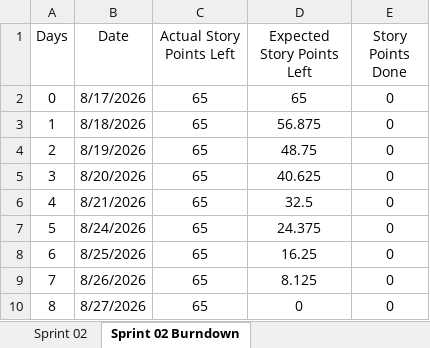
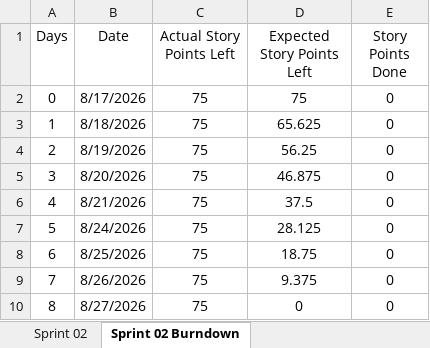
Before and after one commit to anodiamadmin/CheckUpp, an Excel workbook: Business Analysis/checkupp_sprint_plan_2026.xlsx, sheet Sprint 02 Burndown, drawn as a sheet; values as stored, in another font and other column widths than the file's, no borders; charts and pictures not drawn; the diff names each change by its address in the sheet, - before the commit and + after, or states it on an @@ line.

Commit message:
Update checkupp_sprint_plan_2026.xlsx

```diff
--- a/Business Analysis/checkupp_sprint_plan_2026.xlsx (sheet Sprint 02 Burndown)
+++ b/Business Analysis/checkupp_sprint_plan_2026.xlsx (sheet Sprint 02 Burndown)
-C2:C10 (Actual Story Points Left): 65
+C2:C10 (Actual Story Points Left): 75
-D2 (Expected Story Points Left): 65
+D2 (Expected Story Points Left): 75
-D3 (Expected Story Points Left): 56.875
+D3 (Expected Story Points Left): 65.625
-D4 (Expected Story Points Left): 48.75
+D4 (Expected Story Points Left): 56.25
-D5 (Expected Story Points Left): 40.625
+D5 (Expected Story Points Left): 46.875
-D6 (Expected Story Points Left): 32.5
+D6 (Expected Story Points Left): 37.5
-D7 (Expected Story Points Left): 24.375
+D7 (Expected Story Points Left): 28.125
-D8 (Expected Story Points Left): 16.25
+D8 (Expected Story Points Left): 18.75
-D9 (Expected Story Points Left): 8.125
+D9 (Expected Story Points Left): 9.375
```
Also changed, not shown: sheet Sprint 02, formulas that keep their value, charts or pictures.
